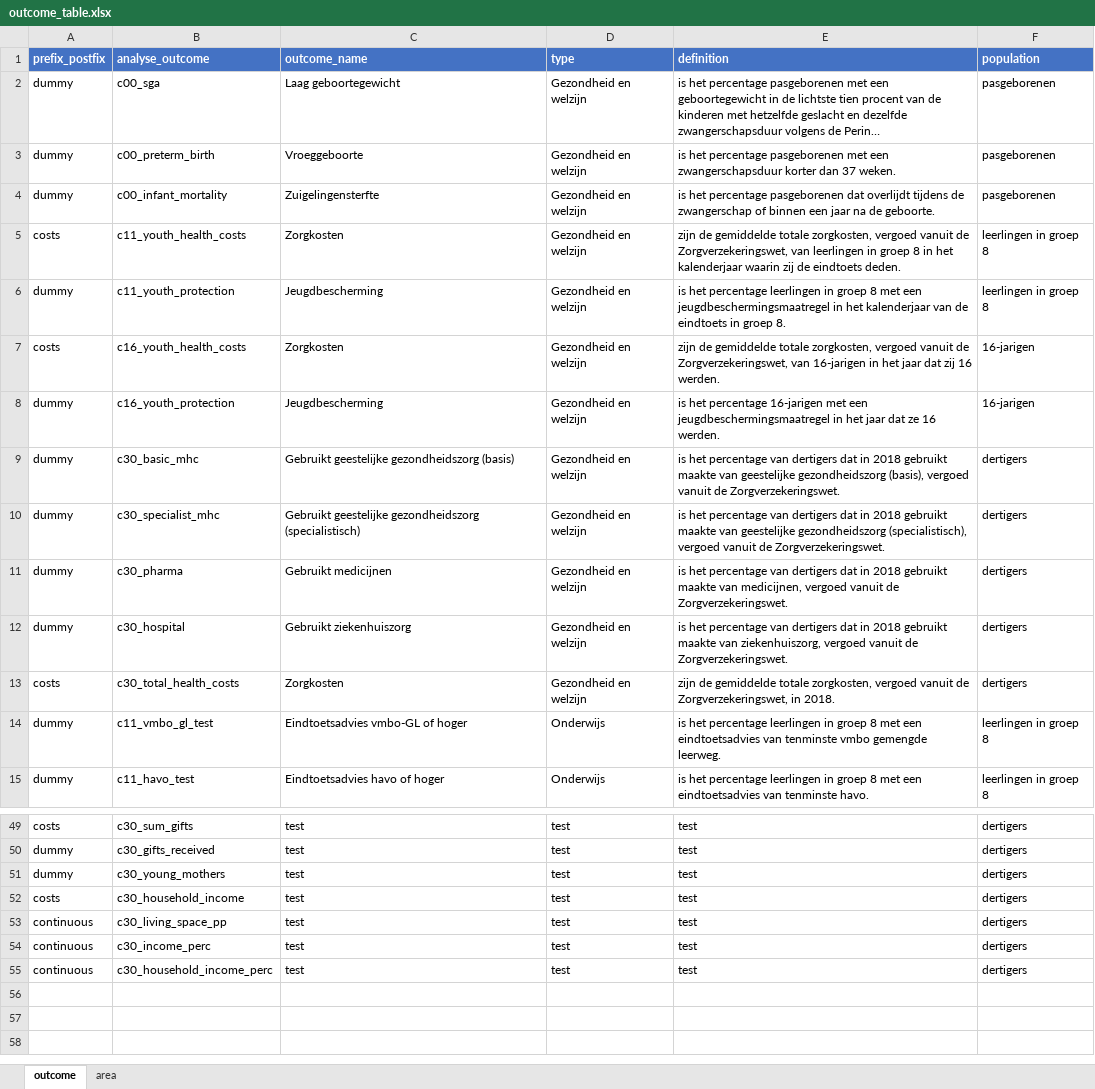
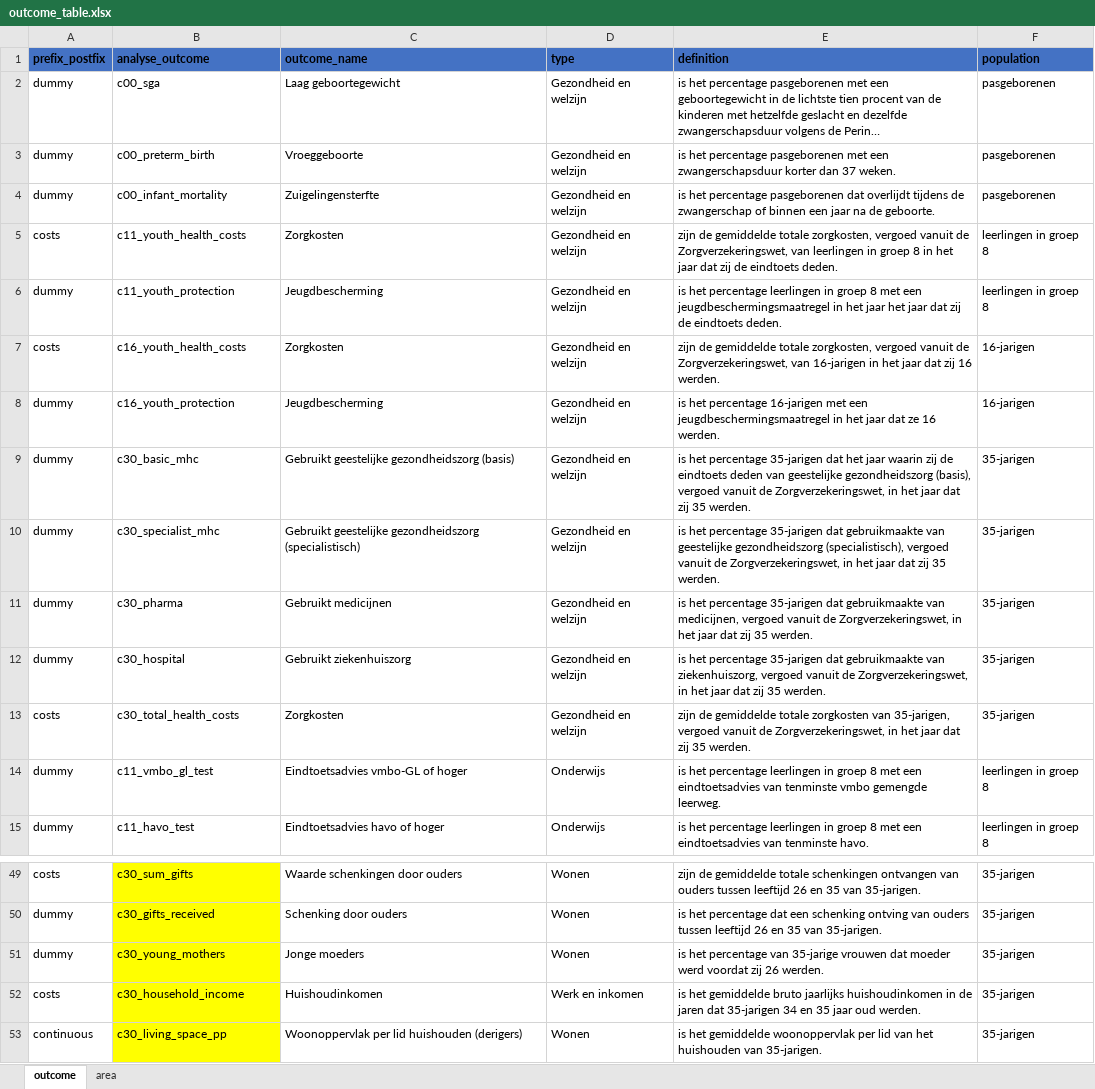
Before and after one commit to Helenlam20/kenniscentrumongelijkheid, an Excel workbook: data/nl/outcome_table.xlsx, sheet outcome, drawn as a sheet; only a part is shown, gaps mark what is left out; long unchanged cells end in …; values as stored, in another font and other column widths than the file's, no borders; the diff covers the shown part only; the diff names each change by its address in the sheet, - before the commit and + after, or states it on an @@ line.

Commit message:
updated version
Data including new outcomes, 'wel migratieachtergrond' and new geography (Weesp no longer exists). The outcome_table also contains new variables names and definitions.

```diff
--- a/data/nl/outcome_table.xlsx (sheet outcome)
+++ b/data/nl/outcome_table.xlsx (sheet outcome)
-A1:F1 text colour: #FFFFFF
+A1:F1 text colour: black
-E5 (definition): …in het kalenderjaar waarin zij de…
+E5 (definition): …in het jaar dat zij de…
-E6 (definition): …in het kalenderjaar van de eindtoets in groep 8.
+E6 (definition): …in het jaar het jaar dat zij de eindtoets deden.
-E9 (definition): …het percentage van dertigers dat in 2018 gebruikt maakte van geestelijke gezondheidszorg (basis), vergoed vanuit de Zorgverzekeringswet.
+E9 (definition): …het percentage 35-jarigen dat het jaar waarin zij de eindtoets deden van geestelijke gezondheidszorg (basis), vergoed vanuit de Zorgverzekeringswet, in het jaar dat zij 35 werden.
-F9:F13 (population): dertigers
+F9:F13 (population): 35-jarigen
-E10 (definition): …het percentage van dertigers dat in 2018 gebruikt maakte van geestelijke gezondheidszorg (specialistisch), vergoed vanuit de Zorgverzekeringswet.
+E10 (definition): …het percentage 35-jarigen dat gebruikmaakte van geestelijke gezondheidszorg (specialistisch), vergoed vanuit de Zorgverzekeringswet, in het jaar dat zij 35 werden.
-E11 (definition): …het percentage van dertigers dat in 2018 gebruikt maakte van medicijnen, vergoed vanuit de Zorgverzekeringswet.
+E11 (definition): …het percentage 35-jarigen dat gebruikmaakte van medicijnen, vergoed vanuit de Zorgverzekeringswet, in het jaar dat zij 35 werden.
-E12 (definition): …het percentage van dertigers dat in 2018 gebruikt maakte van ziekenhuiszorg, vergoed vanuit de Zorgverzekeringswet.
+E12 (definition): …het percentage 35-jarigen dat gebruikmaakte van ziekenhuiszorg, vergoed vanuit de Zorgverzekeringswet, in het jaar dat zij 35 werden.
-E13 (definition): …gemiddelde totale zorgkosten, vergoed vanuit de Zorgverzekeringswet, in 2018.
+E13 (definition): …gemiddelde totale zorgkosten van 35-jarigen, vergoed vanuit de Zorgverzekeringswet, in het jaar dat zij 35 werden.
-B49:B53 fill: none
+B49:B53 fill: #FFFF00
-C49 (outcome_name): test
+C49 (outcome_name): Waarde schenkingen door ouders
-D49:D51 (type): test
+D49:D51 (type): Wonen
-E49 (definition): test
+E49 (definition): zijn de gemiddelde totale schenkingen ontvangen van ouders tussen leeftijd 26 en 35 van 35-jarigen.
-F49:F53 (population): dertigers
+F49:F53 (population): 35-jarigen
-C50 (outcome_name): test
+C50 (outcome_name): Schenking door ouders
-E50 (definition): test
+E50 (definition): is het percentage dat een schenking ontving van ouders tussen leeftijd 26 en 35 van 35-jarigen.
-C51 (outcome_name): test
+C51 (outcome_name): Jonge moeders
-E51 (definition): test
+E51 (definition): is het percentage van 35-jarige vrouwen dat moeder werd voordat zij 26 werden.
-C52 (outcome_name): test
+C52 (outcome_name): Huishoudinkomen
-D52 (type): test
+D52 (type): Werk en inkomen
-E52 (definition): test
+E52 (definition): is het gemiddelde bruto jaarlijks huishoudinkomen in de jaren dat 35-jarigen 34 en 35 jaar oud werden.
-C53 (outcome_name): test
+C53 (outcome_name): Woonoppervlak per lid huishouden (derigers)
-D53 (type): test
+D53 (type): Wonen
-E53 (definition): test
+E53 (definition): is het gemiddelde woonoppervlak per lid van het huishouden van 35-jarigen.
-row 54: continuous | c30_income_perc | test | test | test | dertigers
-row 55: continuous | c30_household_income_perc | test | test | test | dertigers
```
Also changed, not shown: 43 edited cells and cell formats elsewhere in this sheet, sheet area, 6 other files.
